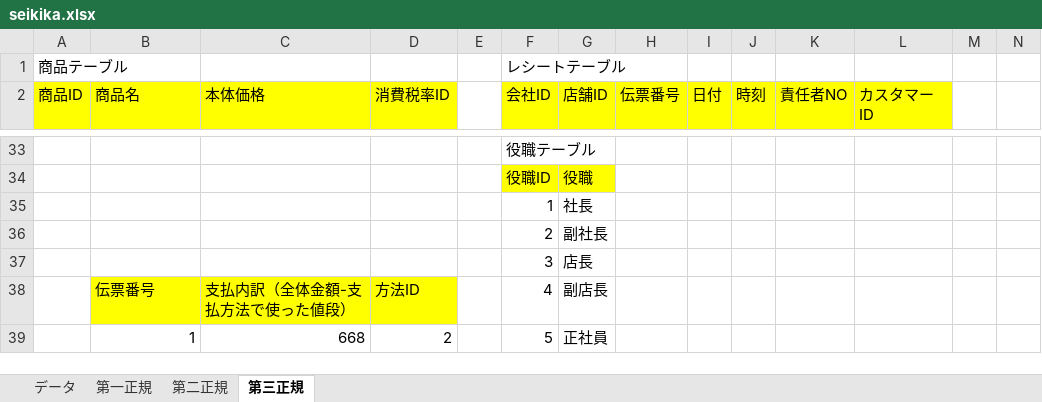
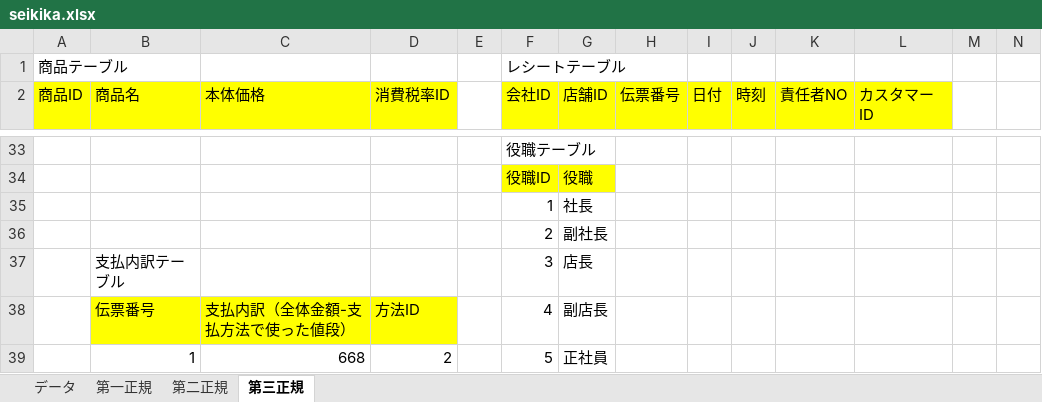
Before and after one commit to ysk22sangosyo/DBensyumondai, an Excel workbook: 単元課題/seikika.xlsx, sheet 第三正規, drawn as a sheet; only a part is shown, gaps mark what is left out; values as stored, in another font and other column widths than the file's, no borders; the diff names each change by its address in the sheet, - before the commit and + after, or states it on an @@ line.

```diff
--- a/単元課題/seikika.xlsx (sheet 第三正規)
+++ b/単元課題/seikika.xlsx (sheet 第三正規)
-B37 (商品名): (empty)
+B37 (商品名): 支払内訳テーブル
```
Also changed, not shown: 1 other file.
